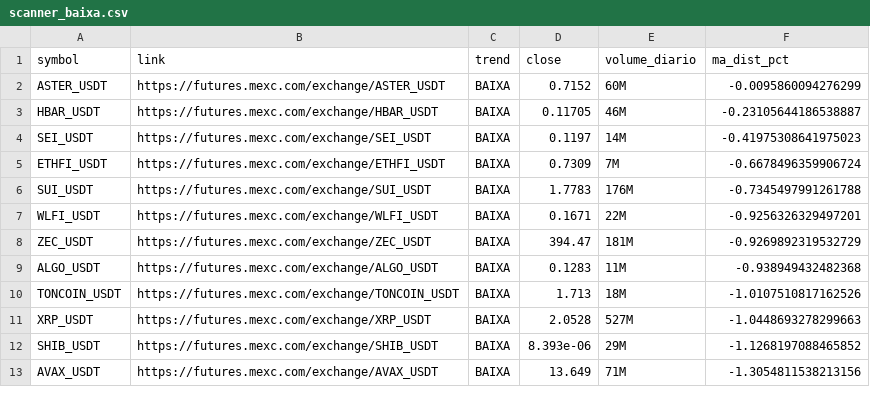
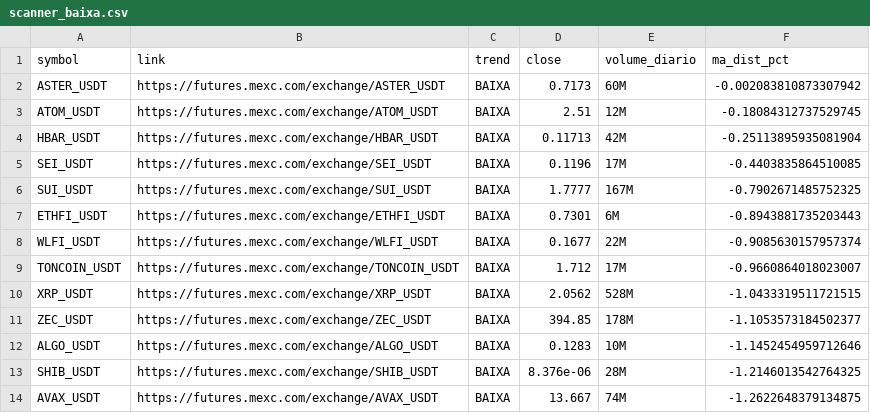
Before and after one commit to gabrielmachadogh/scanner-perps, a CSV file: results/scanner_baixa.csv, drawn as a sheet; only a part is shown; the diff covers the shown part only.

```diff
--- a/results/scanner_baixa.csv
+++ b/results/scanner_baixa.csv
@@ -1,13 +1,14 @@
 symbol,link,trend,close,volume_diario,ma_dist_pct
-ASTER_USDT,https://futures.mexc.com/exchange/ASTER_USDT,BAIXA,0.7152,60M,-0.0095860094276299
-HBAR_USDT,https://futures.mexc.com/exchange/HBAR_USDT,BAIXA,0.11705,46M,-0.23105644186538887
-SEI_USDT,https://futures.mexc.com/exchange/SEI_USDT,BAIXA,0.1197,14M,-0.41975308641975023
-ETHFI_USDT,https://futures.mexc.com/exchange/ETHFI_USDT,BAIXA,0.7309,7M,-0.6678496359906724
-SUI_USDT,https://futures.mexc.com/exchange/SUI_USDT,BAIXA,1.7783,176M,-0.7345497991261788
-WLFI_USDT,https://futures.mexc.com/exchange/WLFI_USDT,BAIXA,0.1671,22M,-0.9256326329497201
-ZEC_USDT,https://futures.mexc.com/exchange/ZEC_USDT,BAIXA,394.47,181M,-0.9269892319532729
-ALGO_USDT,https://futures.mexc.com/exchange/ALGO_USDT,BAIXA,0.1283,11M,-0.938949432482368
-TONCOIN_USDT,https://futures.mexc.com/exchange/TONCOIN_USDT,BAIXA,1.713,18M,-1.0107510817162526
-XRP_USDT,https://futures.mexc.com/exchange/XRP_USDT,BAIXA,2.0528,527M,-1.0448693278299663
-SHIB_USDT,https://futures.mexc.com/exchange/SHIB_USDT,BAIXA,8.393e-06,29M,-1.1268197088465852
-AVAX_USDT,https://futures.mexc.com/exchange/AVAX_USDT,BAIXA,13.649,71M,-1.3054811538213156
+ASTER_USDT,https://futures.mexc.com/exchange/ASTER_USDT,BAIXA,0.7173,60M,-0.002083810873307942
+ATOM_USDT,https://futures.mexc.com/exchange/ATOM_USDT,BAIXA,2.51,12M,-0.18084312737529745
+HBAR_USDT,https://futures.mexc.com/exchange/HBAR_USDT,BAIXA,0.11713,42M,-0.25113895935081904
+SEI_USDT,https://futures.mexc.com/exchange/SEI_USDT,BAIXA,0.1196,17M,-0.4403835864510085
+SUI_USDT,https://futures.mexc.com/exchange/SUI_USDT,BAIXA,1.7777,167M,-0.7902671485752325
+ETHFI_USDT,https://futures.mexc.com/exchange/ETHFI_USDT,BAIXA,0.7301,6M,-0.8943881735203443
+WLFI_USDT,https://futures.mexc.com/exchange/WLFI_USDT,BAIXA,0.1677,22M,-0.9085630157957374
+TONCOIN_USDT,https://futures.mexc.com/exchange/TONCOIN_USDT,BAIXA,1.712,17M,-0.9660864018023007
+XRP_USDT,https://futures.mexc.com/exchange/XRP_USDT,BAIXA,2.0562,528M,-1.0433319511721515
+ZEC_USDT,https://futures.mexc.com/exchange/ZEC_USDT,BAIXA,394.85,178M,-1.1053573184502377
+ALGO_USDT,https://futures.mexc.com/exchange/ALGO_USDT,BAIXA,0.1283,10M,-1.1452454959712646
+SHIB_USDT,https://futures.mexc.com/exchange/SHIB_USDT,BAIXA,8.376e-06,28M,-1.2146013542764325
+AVAX_USDT,https://futures.mexc.com/exchange/AVAX_USDT,BAIXA,13.667,74M,-1.2622648379134875
```
Also changed, not shown: 4 added rows, 8 removed rows and 39 edited cells elsewhere in this file, results/scanner_alta.csv, results/scanner_resultado_completo.csv, 3 other files.
